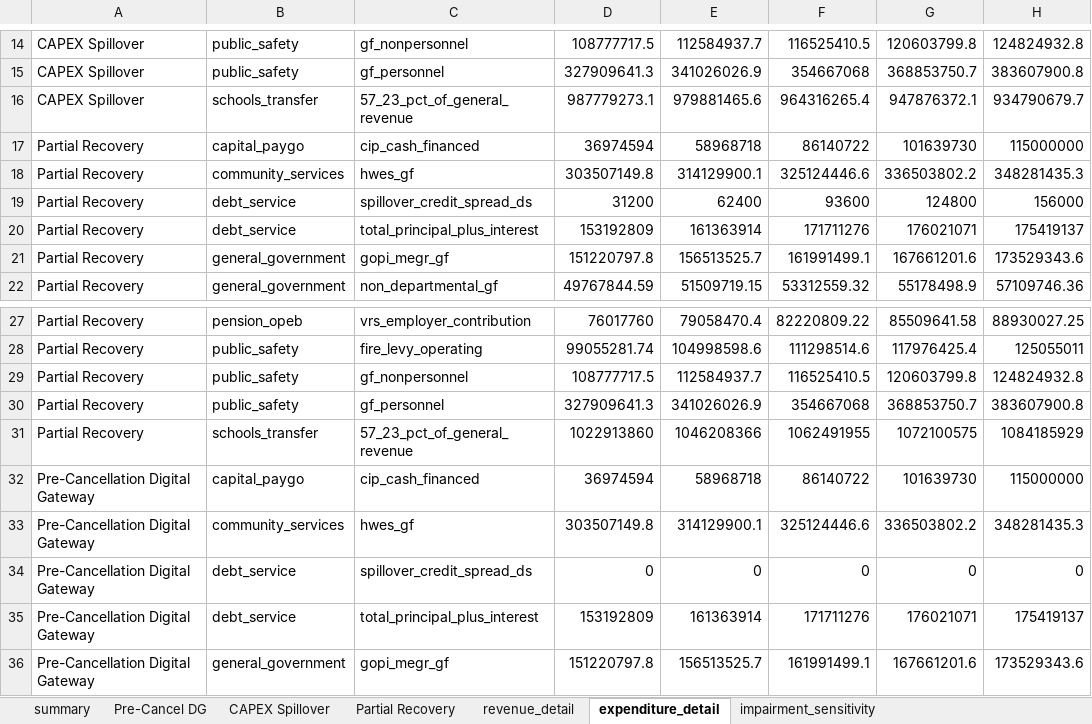
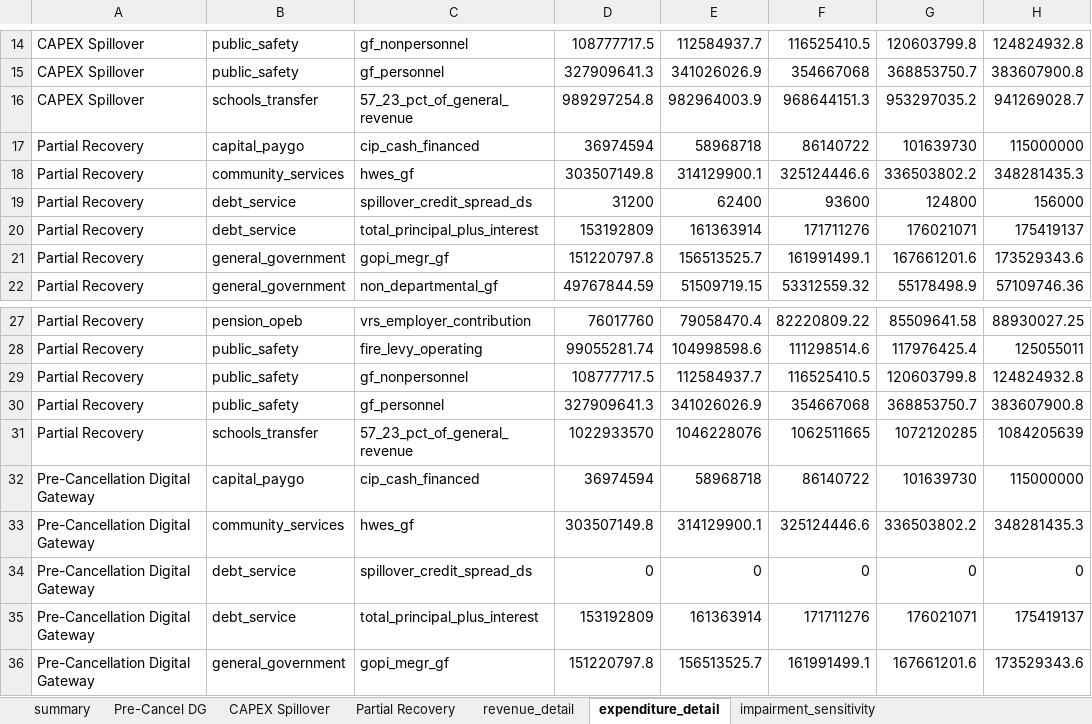
Before and after one commit to mikefrantzen/PWCFinancialAnalysis, an Excel workbook: model/pwc_5yr.xlsx, sheet expenditure_detail, drawn as a sheet; only a part is shown, gaps mark what is left out; values as stored, in another font and other column widths than the file's, no borders; the diff names each change by its address in the sheet, - before the commit and + after, or states it on an @@ line.

```diff
--- a/model/pwc_5yr.xlsx (sheet expenditure_detail)
+++ b/model/pwc_5yr.xlsx (sheet expenditure_detail)
-D16: 987779273.1
+D16: 989297254.8
-E16: 979881465.6
+E16: 982964003.9
-F16: 964316265.4
+F16: 968644151.3
-G16: 947876372.1
+G16: 953297035.2
-H16: 934790679.7
+H16: 941269028.7
-D31: 1022913860
+D31: 1022933570
-E31: 1046208366
+E31: 1046228076
-F31: 1062491955
+F31: 1062511665
-G31: 1072100575
+G31: 1072120285
-H31: 1084185929
+H31: 1084205639
```
Also changed, not shown: sheet summary, sheet revenue_detail, sheet Partial Recovery, sheet CAPEX Spillover, sheet impairment_sensitivity, sheet Pre-Cancel DG, 1 more sheet, 17 other files.
